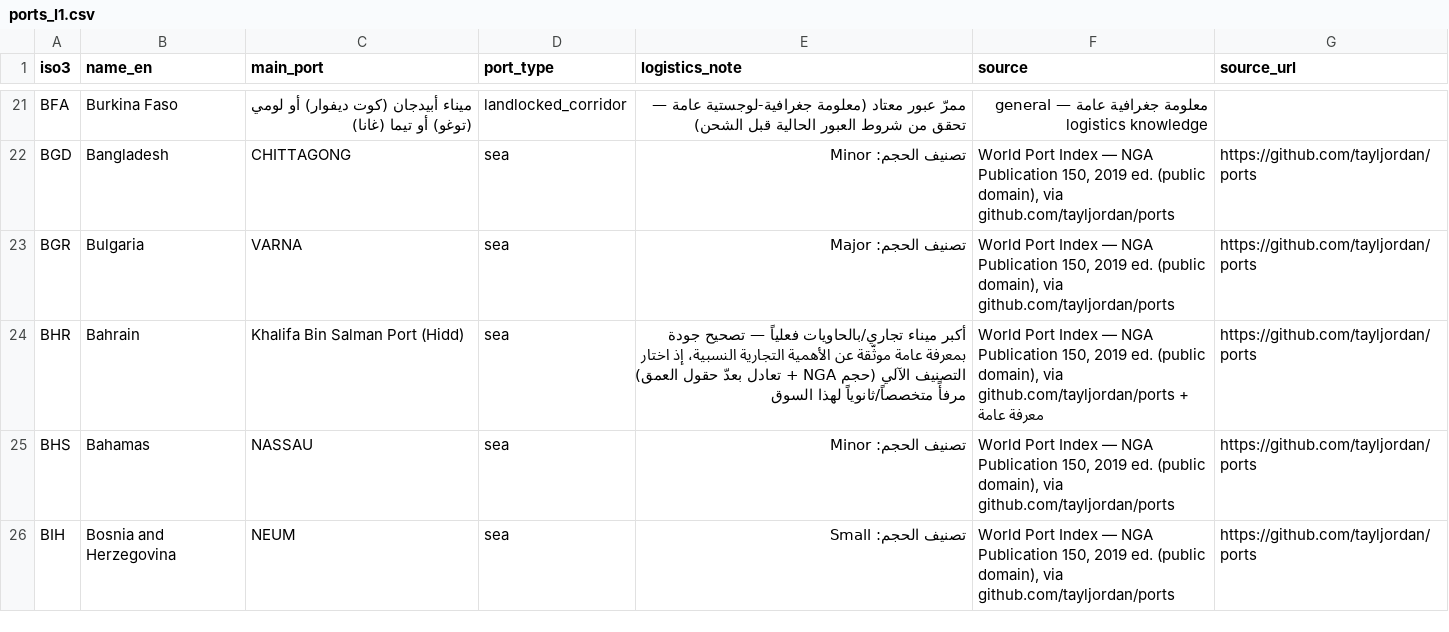
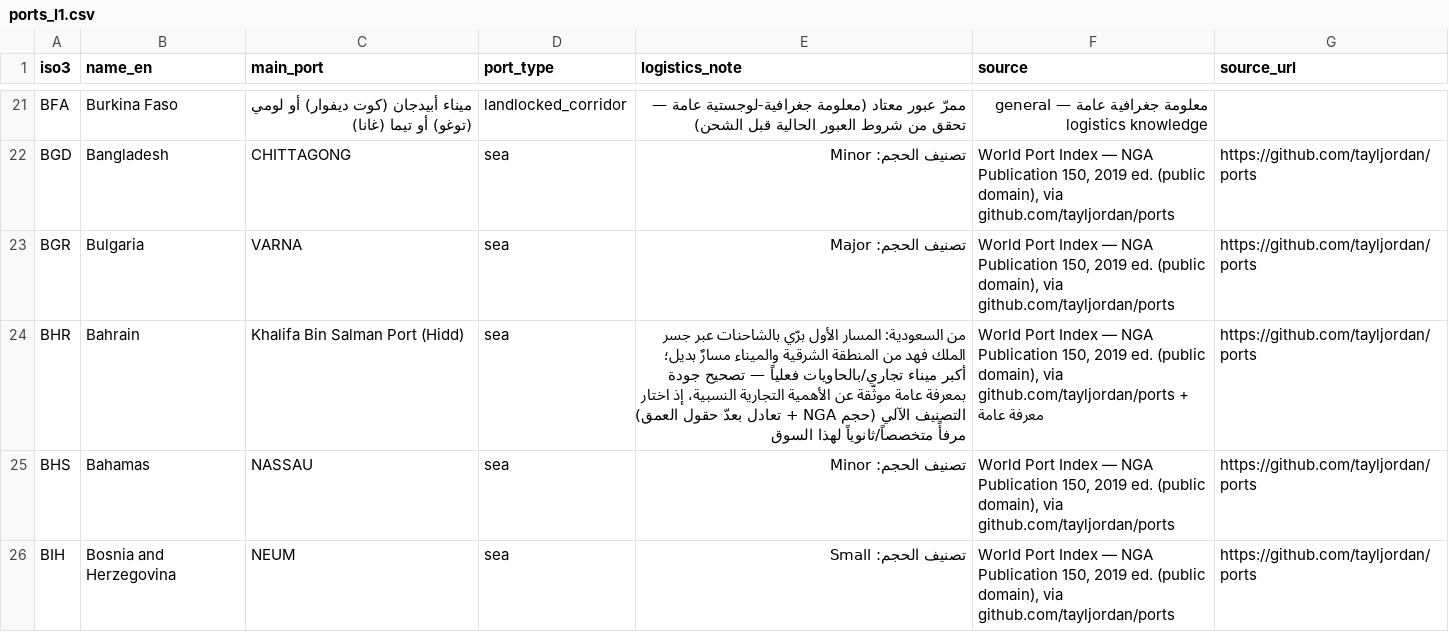
Before and after one commit to hadadi2/556-railway, a CSV file: data/ports_l1.csv, drawn as a sheet; only a part is shown, gaps mark what is left out.

```diff
--- a/data/ports_l1.csv
+++ b/data/ports_l1.csv
@@ -23,3 +23,3 @@ BGD,Bangladesh,CHITTAGONG,sea,تصنيف الحجم: Minor,"World Port Index —
 BGR,Bulgaria,VARNA,sea,تصنيف الحجم: Major,"World Port Index — NGA Publication 150, 2019 ed. (public domain), via github.com/tayljordan/ports",https://github.com/tayljordan/ports
-BHR,Bahrain,Khalifa Bin Salman Port (Hidd),sea,أكبر ميناء تجاري/بالحاويات فعلياً — تصحيح جودة بمعرفة عامة موثّقة عن الأهمية التجارية النسبية، إذ اختار التصنيف الآلي (حجم NGA + تعادل بعدّ حقول العمق) مرفأً متخصصاً/ثانوياً لهذا السوق,"World Port Index — NGA Publication 150, 2019 ed. (public domain), via github.com/tayljordan/ports + معرفة عامة",https://github.com/tayljordan/ports
+BHR,Bahrain,Khalifa Bin Salman Port (Hidd),sea,من السعودية: المسار الأول برّي بالشاحنات عبر جسر الملك فهد من المنطقة الشرقية والميناء مسارٌ بديل؛ أكبر ميناء تجاري/بالحاويات فعلياً — تصحيح جودة بمعرفة عامة موثّقة عن الأهمية التجارية النسبية، إذ اختار التصنيف الآلي (حجم NGA + تعادل بعدّ حقول العمق) مرفأً متخصصاً/ثانوياً لهذا السوق,"World Port Index — NGA Publication 150, 2019 ed. (public domain), via github.com/tayljordan/ports + معرفة عامة",https://github.com/tayljordan/ports
 BHS,Bahamas,NASSAU,sea,تصنيف الحجم: Minor,"World Port Index — NGA Publication 150, 2019 ed. (public domain), via github.com/tayljordan/ports",https://github.com/tayljordan/ports
```
Also changed, not shown: 39 other files.
